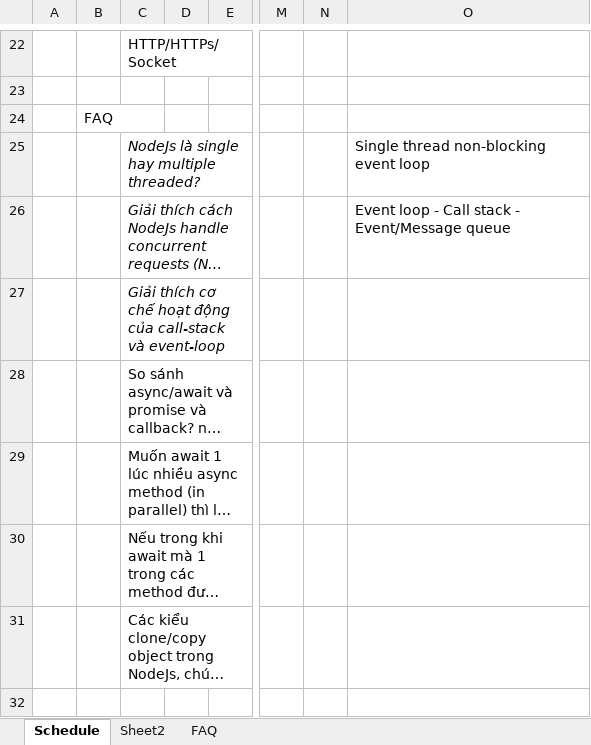
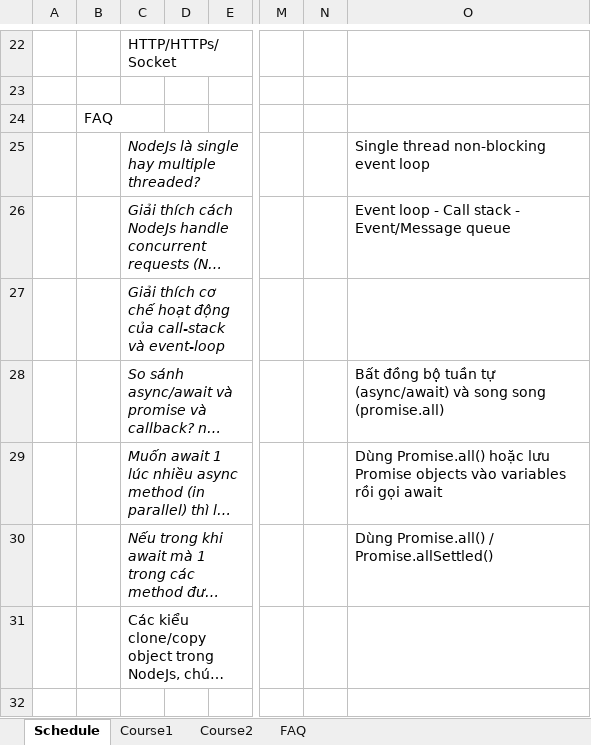
Before and after one commit to buinguyentung/webserver_db, an Excel workbook: 202108_NodeJS/NodeJS.xlsx, sheet Schedule, drawn as a sheet; only a part is shown, gaps mark what is left out; long unchanged cells end in …; values as stored, in another font and other column widths than the file's, no borders; the diff names each change by its address in the sheet, - before the commit and + after, or states it on an @@ line.

Commit message:
202109: NodeJS add edumall course #2 note and frequently asked QA sheet

```diff
--- a/202108_NodeJS/NodeJS.xlsx (sheet Schedule)
+++ b/202108_NodeJS/NodeJS.xlsx (sheet Schedule)
-sheet tab: Sheet2
+sheet tab: Course1
+sheet tab: Course2
-C28:C30 italic: off
+C28:C30 italic: on
-O28: (empty)
+O28: Bất đồng bộ tuần tự (async/await) và song song (promise.all)
-O29: (empty)
+O29: Dùng Promise.all() hoặc lưu Promise objects vào variables rồi gọi await
-O30: (empty)
+O30: Dùng Promise.all() / Promise.allSettled()
```
Also changed, not shown: sheet FAQ, sheet Course1, charts or pictures, 39 other files.
